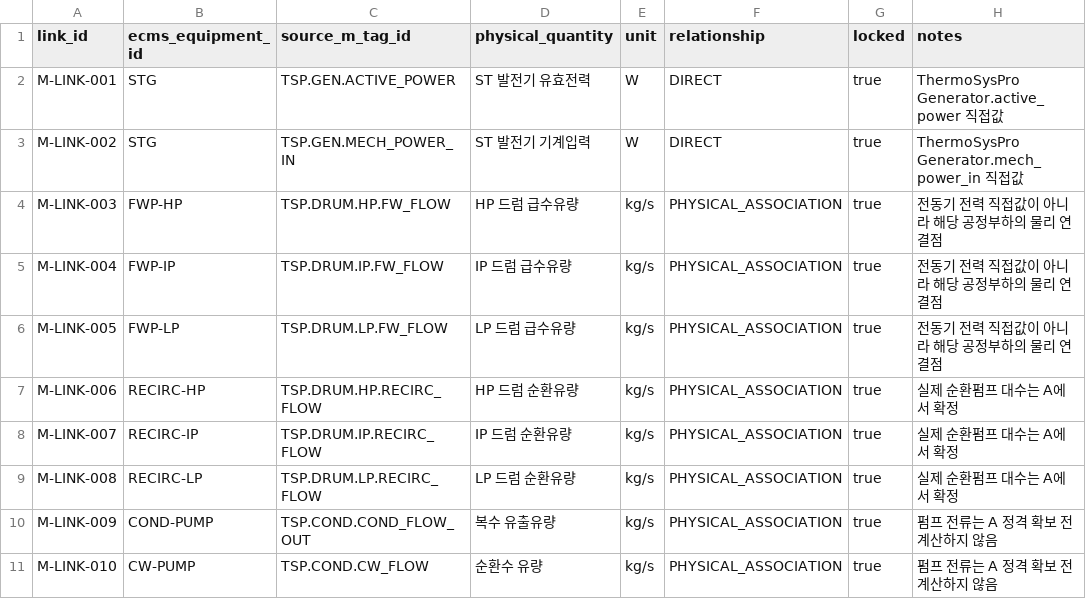
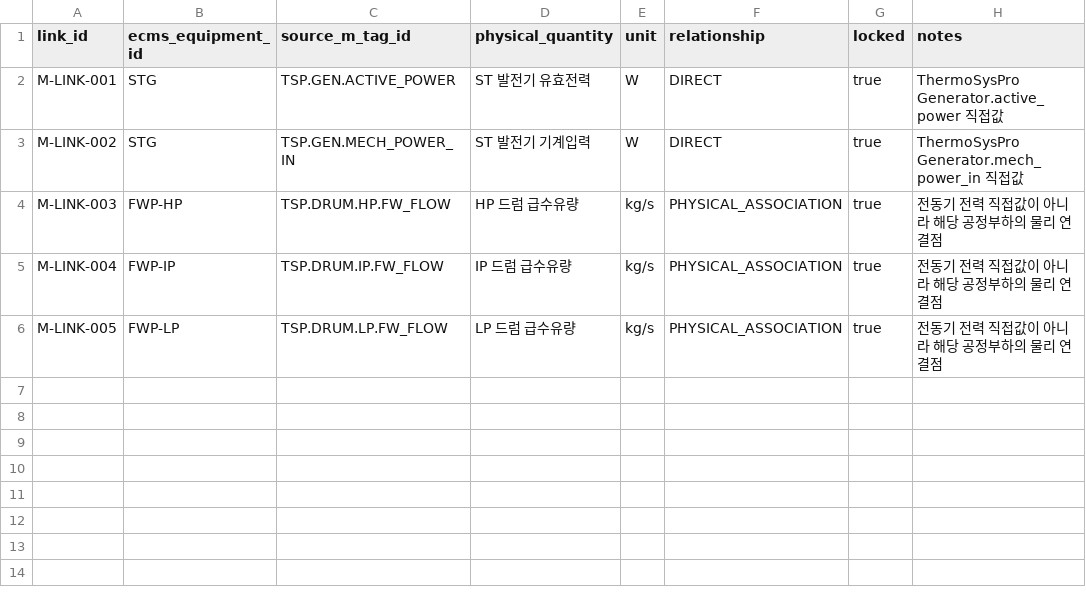
Before and after one commit to khaku25/triplens-thermosyspro-cloud-runner, a CSV file: data/ecms_m_links.csv, drawn as a sheet; the diff names each change by its address in the sheet, - before the commit and + after, or states it on an @@ line.

```diff
--- a/data/ecms_m_links.csv
+++ b/data/ecms_m_links.csv
-row 7: M-LINK-006 | RECIRC-HP | TSP.DRUM.HP.RECIRC_FLOW | HP 드럼 순환유량 | kg/s | PHYSICAL_ASSOCIATION | true | 실제 순환펌프 대수는 A에서 확정
-row 8: M-LINK-007 | RECIRC-IP | TSP.DRUM.IP.RECIRC_FLOW | IP 드럼 순환유량 | kg/s | PHYSICAL_ASSOCIATION | true | 실제 순환펌프 대수는 A에서 확정
-row 9: M-LINK-008 | RECIRC-LP | TSP.DRUM.LP.RECIRC_FLOW | LP 드럼 순환유량 | kg/s | PHYSICAL_ASSOCIATION | true | 실제 순환펌프 대수는 A에서 확정
-row 10: M-LINK-009 | COND-PUMP | TSP.COND.COND_FLOW_OUT | 복수 유출유량 | kg/s | PHYSICAL_ASSOCIATION | true | 펌프 전류는 A 정격 확보 전 계산하지 않음
-row 11: M-LINK-010 | CW-PUMP | TSP.COND.CW_FLOW | 순환수 유량 | kg/s | PHYSICAL_ASSOCIATION | true | 펌프 전류는 A 정격 확보 전 계산하지 않음
```
Also changed, not shown: config/common_trip_matrix.csv, config/dcs_alarm_rules.csv, 41 other files.
